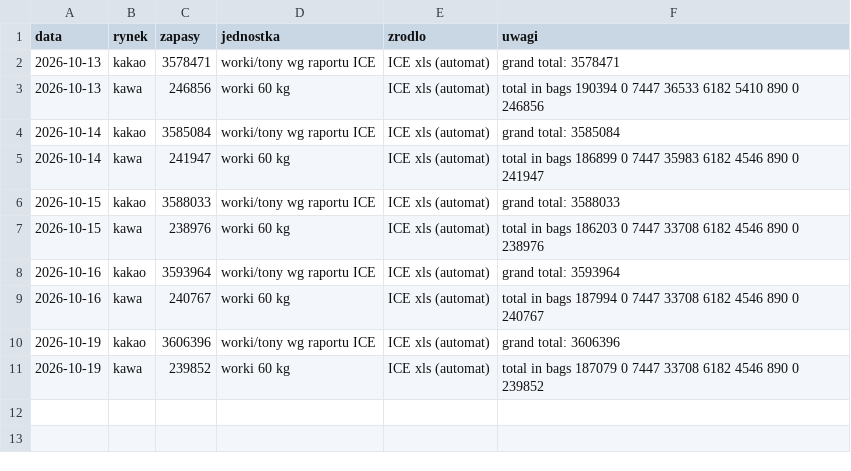
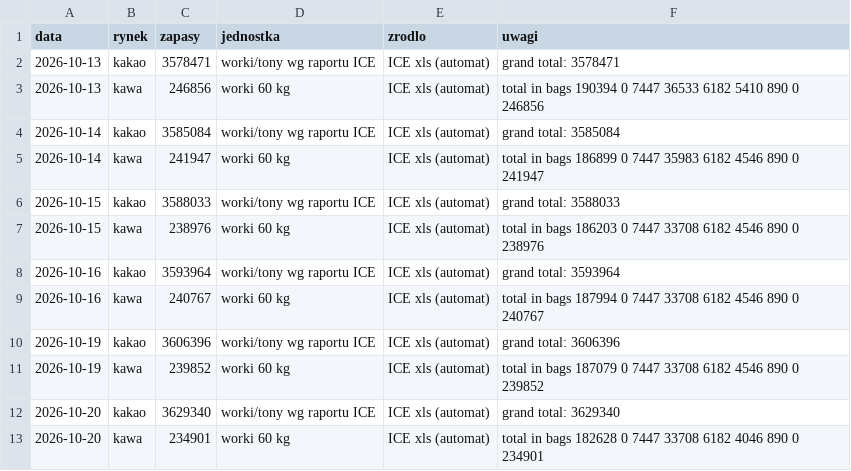
Before and after one commit to Kubula-xu/claude-finance-data, a CSV file: data/softy/zapasy_ice.csv, drawn as a sheet.

```diff
--- a/data/softy/zapasy_ice.csv
+++ b/data/softy/zapasy_ice.csv
@@ -11 +11,3 @@ data,rynek,zapasy,jednostka,zrodlo,uwagi
 2026-10-19,kawa,239852,worki 60 kg,ICE xls (automat),total in bags 187079 0 7447 33708 6182 4546 890 0 239852
+2026-10-20,kakao,3629340,worki/tony wg raportu ICE,ICE xls (automat),grand total: 3629340
+2026-10-20,kawa,234901,worki 60 kg,ICE xls (automat),total in bags 182628 0 7447 33708 6182 4046 890 0 234901
```
Also changed, not shown: data/softy/fx_brl_1d.csv, data/softy/fx_eur_1d.csv, 8 other files.
